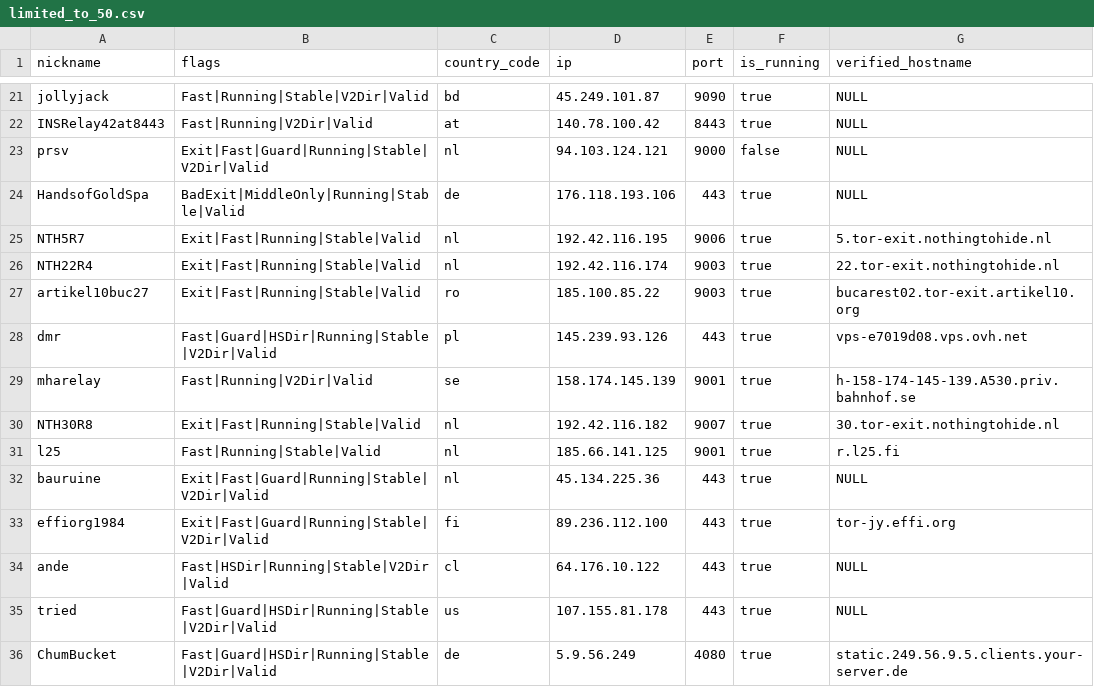
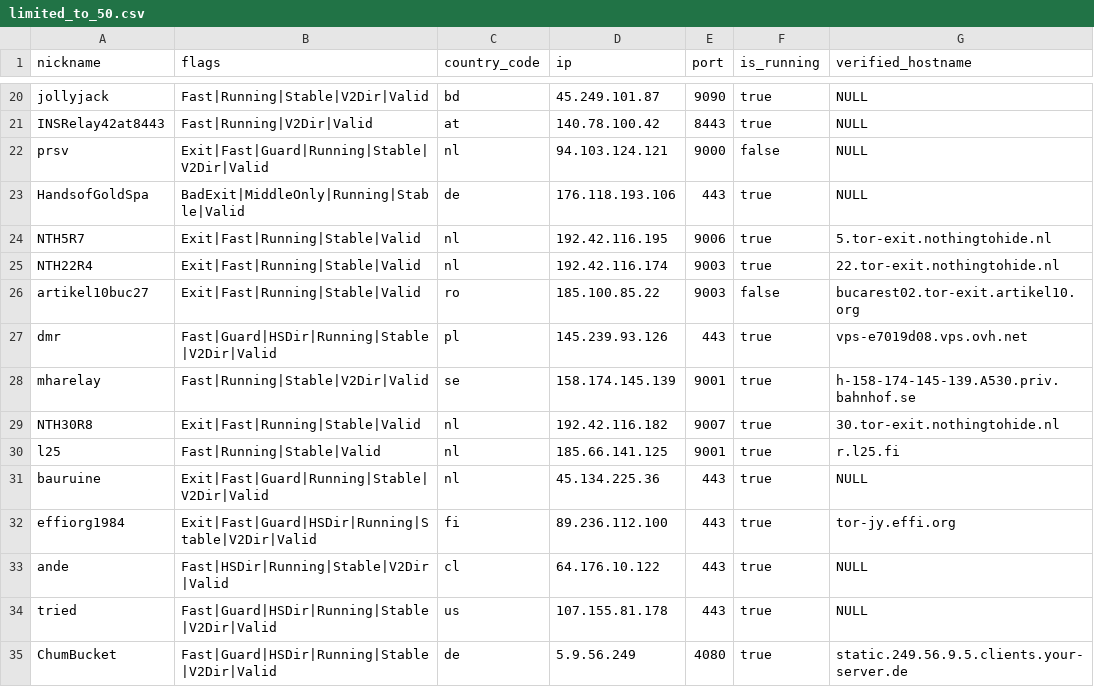
Before and after one commit to t-pol/123-test-abort, a CSV file: limited_to_50.csv, drawn as a sheet; only a part is shown, gaps mark what is left out; the diff covers the shown part only.

```diff
--- a/limited_to_50.csv
+++ b/limited_to_50.csv
@@ -26,5 +25,5 @@
 "NTH22R4","Exit|Fast|Running|Stable|Valid","nl","192.42.116.174","9003",true,"22.tor-exit.nothingtohide.nl"
-"artikel10buc27","Exit|Fast|Running|Stable|Valid","ro","185.100.85.22","9003",true,"bucarest02.tor-exit.artikel10.org"
+"artikel10buc27","Exit|Fast|Running|Stable|Valid","ro","185.100.85.22","9003",false,"bucarest02.tor-exit.artikel10.org"
 "dmr","Fast|Guard|HSDir|Running|Stable|V2Dir|Valid","pl","145.239.93.126","443",true,"vps-e7019d08.vps.ovh.net"
-"mharelay","Fast|Running|V2Dir|Valid","se","158.174.145.139","9001",true,"h-158-174-145-139.A530.priv.bahnhof.se"
+"mharelay","Fast|Running|Stable|V2Dir|Valid","se","158.174.145.139","9001",true,"h-158-174-145-139.A530.priv.bahnhof.se"
 "NTH30R8","Exit|Fast|Running|Stable|Valid","nl","192.42.116.182","9007",true,"30.tor-exit.nothingtohide.nl"
@@ -32,3 +31,3 @@
 "bauruine","Exit|Fast|Guard|Running|Stable|V2Dir|Valid","nl","45.134.225.36","443",true,"NULL"
-"effiorg1984","Exit|Fast|Guard|Running|Stable|V2Dir|Valid","fi","89.236.112.100","443",true,"tor-jy.effi.org"
+"effiorg1984","Exit|Fast|Guard|HSDir|Running|Stable|V2Dir|Valid","fi","89.236.112.100","443",true,"tor-jy.effi.org"
 "ande","Fast|HSDir|Running|Stable|V2Dir|Valid","cl","64.176.10.122","443",true,"NULL"
```
Also changed, not shown: 1 added row, 1 removed row and 7 edited cells elsewhere in this file, tor_feed.csv, 1 other file.
